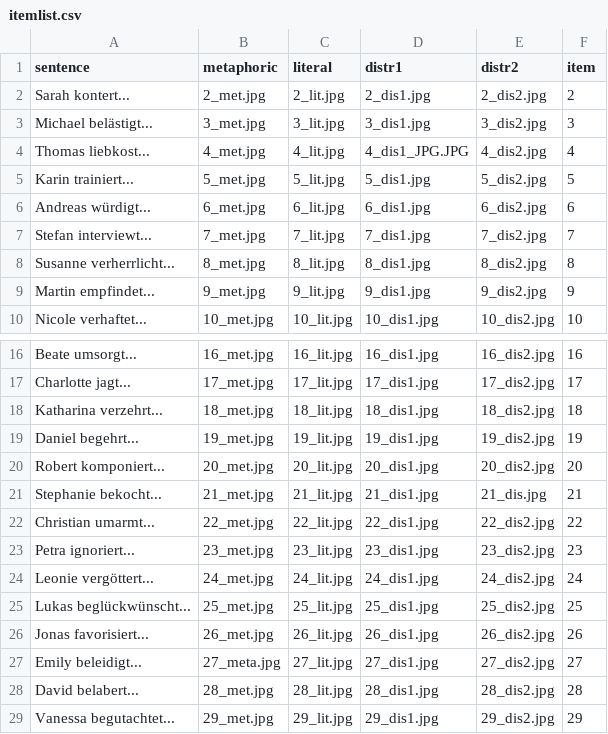
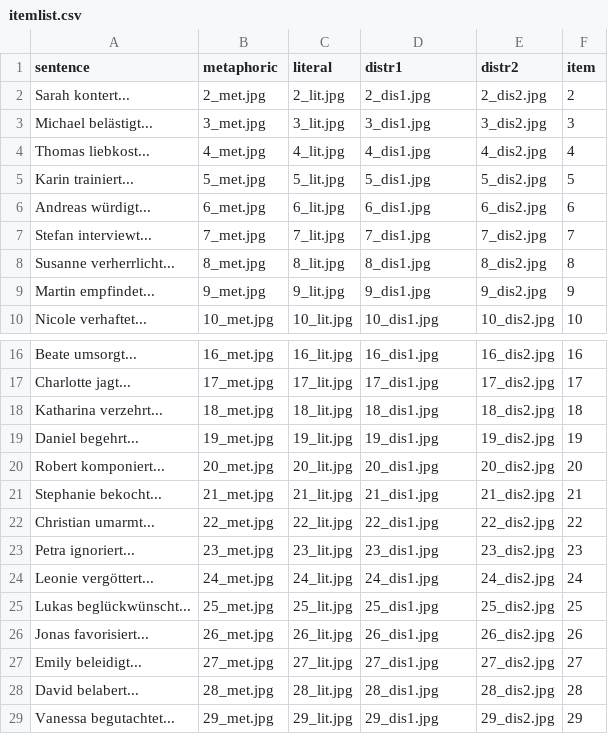
Before and after one commit to Kuadan/metapher, a CSV file: chunk_includes/itemlist.csv, drawn as a sheet; only a part is shown, gaps mark what is left out.

Commit message:
edit itemlist

```diff
--- a/chunk_includes/itemlist.csv
+++ b/chunk_includes/itemlist.csv
@@ -3,3 +3,3 @@ Sarah kontert...,2_met.jpg,2_lit.jpg,2_dis1.jpg,2_dis2.jpg,2
 Michael belästigt...,3_met.jpg,3_lit.jpg,3_dis1.jpg,3_dis2.jpg,3
-Thomas liebkost...,4_met.jpg,4_lit.jpg,4_dis1_JPG.JPG,4_dis2.jpg,4
+Thomas liebkost...,4_met.jpg,4_lit.jpg,4_dis1.jpg,4_dis2.jpg,4
 Karin trainiert...,5_met.jpg,5_lit.jpg,5_dis1.jpg,5_dis2.jpg,5
@@ -20,3 +20,3 @@ Daniel begehrt...,19_met.jpg,19_lit.jpg,19_dis1.jpg,19_dis2.jpg,19
 Robert komponiert...,20_met.jpg,20_lit.jpg,20_dis1.jpg,20_dis2.jpg,20
-Stephanie bekocht...,21_met.jpg,21_lit.jpg,21_dis1.jpg,21_dis.jpg,21
+Stephanie bekocht...,21_met.jpg,21_lit.jpg,21_dis1.jpg,21_dis2.jpg,21
 Christian umarmt...,22_met.jpg,22_lit.jpg,22_dis1.jpg,22_dis2.jpg,22
@@ -26,3 +26,3 @@ Lukas beglückwünscht...,25_met.jpg,25_lit.jpg,25_dis1.jpg,25_dis2.jpg,25
 Jonas favorisiert...,26_met.jpg,26_lit.jpg,26_dis1.jpg,26_dis2.jpg,26
-Emily beleidigt...,27_meta.jpg,27_lit.jpg,27_dis1.jpg,27_dis2.jpg,27
+Emily beleidigt...,27_met.jpg,27_lit.jpg,27_dis1.jpg,27_dis2.jpg,27
 David belabert...,28_met.jpg,28_lit.jpg,28_dis1.jpg,28_dis2.jpg,28
```
